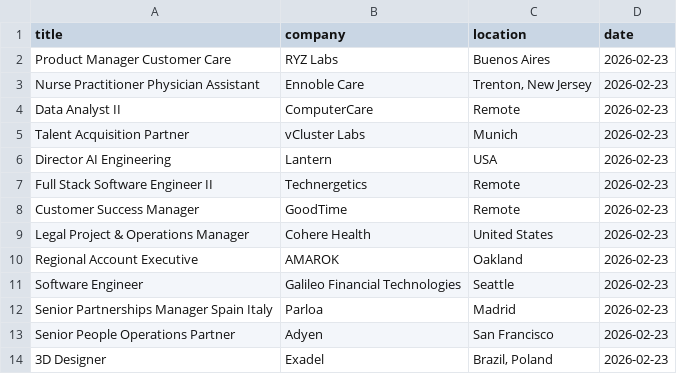
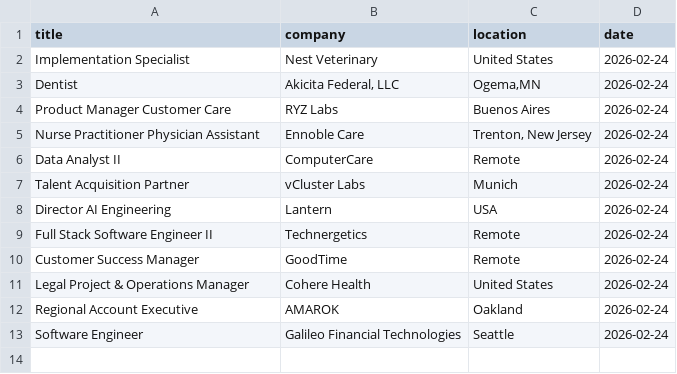
Before and after one commit to vvreddy4/Data-pipeline, a CSV file: data/cleaned_jobs.csv, drawn as a sheet.

Commit message:
Daily job data update

```diff
--- a/data/cleaned_jobs.csv
+++ b/data/cleaned_jobs.csv
@@ -1,14 +1,13 @@
 title,company,location,date
-Product Manager Customer Care,RYZ Labs,Buenos Aires,2026-02-23
-Nurse Practitioner Physician Assistant,Ennoble Care,"Trenton, New Jersey",2026-02-23
-Data Analyst II,ComputerCare,Remote,2026-02-23
-Talent Acquisition Partner,vCluster Labs,Munich,2026-02-23
-Director AI Engineering,Lantern,USA,2026-02-23
-Full Stack Software Engineer II,Technergetics,Remote,2026-02-23
-Customer Success Manager,GoodTime,Remote,2026-02-23
-Legal Project & Operations Manager,Cohere Health,United States,2026-02-23
-Regional Account Executive,AMAROK,Oakland,2026-02-23
-Software Engineer,Galileo Financial Technologies,Seattle,2026-02-23
-Senior Partnerships Manager Spain Italy,Parloa,Madrid,2026-02-23
-Senior People Operations Partner,Adyen,San Francisco,2026-02-23
-3D Designer,Exadel,"Brazil, Poland",2026-02-23
+Implementation Specialist,Nest Veterinary,United States,2026-02-24
+Dentist,"Akicita Federal, LLC","Ogema,MN",2026-02-24
+Product Manager Customer Care,RYZ Labs,Buenos Aires,2026-02-24
+Nurse Practitioner Physician Assistant,Ennoble Care,"Trenton, New Jersey",2026-02-24
+Data Analyst II,ComputerCare,Remote,2026-02-24
+Talent Acquisition Partner,vCluster Labs,Munich,2026-02-24
+Director AI Engineering,Lantern,USA,2026-02-24
+Full Stack Software Engineer II,Technergetics,Remote,2026-02-24
+Customer Success Manager,GoodTime,Remote,2026-02-24
+Legal Project & Operations Manager,Cohere Health,United States,2026-02-24
+Regional Account Executive,AMAROK,Oakland,2026-02-24
+Software Engineer,Galileo Financial Technologies,Seattle,2026-02-24
```
Also changed, not shown: data/raw_jobs.csv.
